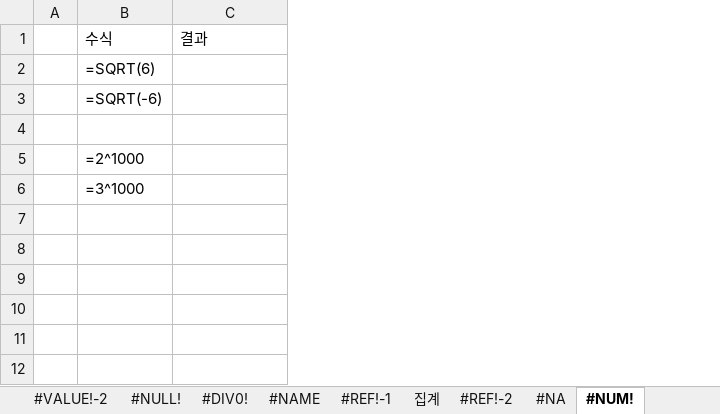
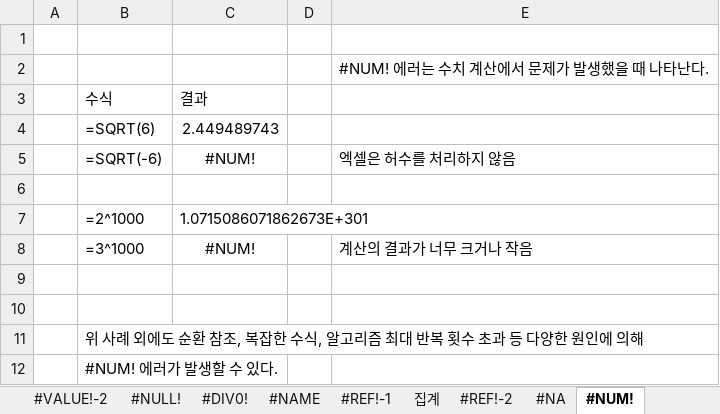
Before and after one commit to wjcho0303/ExcelPractice, an Excel workbook: 051 각종 오류.xlsx, sheet #NUM!, drawn as a sheet; values as stored, in another font and other column widths than the file's, no borders; addresses are those after the commit; the diff names each change by its address in the sheet, - before the commit and + after, or states it on an @@ line.

```diff
--- a/051 각종 오류.xlsx (sheet #NUM!)
+++ b/051 각종 오류.xlsx (sheet #NUM!)
+column D, empty
+column E, row 5: 엑셀은 허수를 처리하지 않음
+row 1: (empty)
+row 2:  |  |  |  | #NUM! 에러는 수치 계산에서 문제가 발생했을 때 나타난다.
-C4: (empty)
+C4: 2.449489743
-C5: (empty)
+C5: #NUM!
+row 7:  | =2^1000 | 1.0715086071862673E+301
+row 8:  | =3^1000 | #NUM! |  | 계산의 결과가 너무 크거나 작음
+row 9: (empty)
+row 10: (empty)
-B11: =2^1000
+B11: 위 사례 외에도 순환 참조, 복잡한 수식, 알고리즘 최대 반복 횟수 초과 등 다양한 원인에 의해
-B12: =3^1000
+B12: #NUM! 에러가 발생할 수 있다.
```
Also changed, not shown: sheet #REF!-2, sheet #NA, sheet 집계, sheet #NULL!, sheet #VALUE!-2, sheet #NAME, 3 more sheets, charts or pictures, 3 other files.
